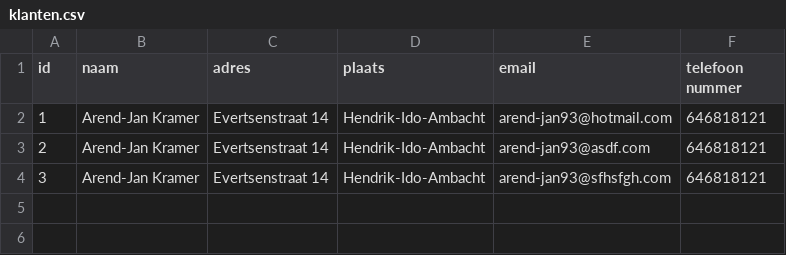
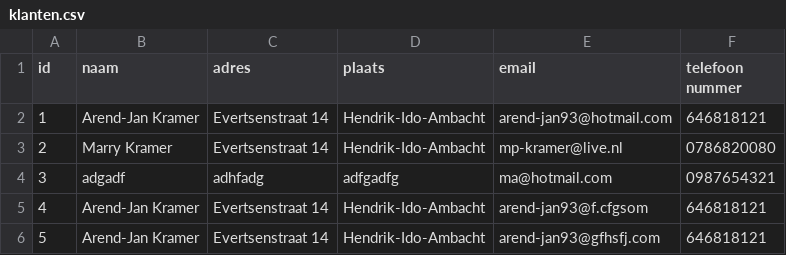
Before and after one commit to arend-jan-kramer/project, a CSV file: bon-temps/public/klanten.csv, drawn as a sheet.

```diff
--- a/bon-temps/public/klanten.csv
+++ b/bon-temps/public/klanten.csv
@@ -2,3 +2,5 @@ id,naam,adres,plaats,email,"telefoon nummer"
 1,"Arend-Jan Kramer","Evertsenstraat 14",Hendrik-Ido-Ambacht,arend-jan93@hotmail.com,646818121
-2,"Arend-Jan Kramer","Evertsenstraat 14",Hendrik-Ido-Ambacht,arend-jan93@asdf.com,646818121
-3,"Arend-Jan Kramer","Evertsenstraat 14",Hendrik-Ido-Ambacht,arend-jan93@sfhsfgh.com,646818121
+2,"Marry Kramer","Evertsenstraat 14",Hendrik-Ido-Ambacht,mp-kramer@live.nl,0786820080
+3,adgadf,adhfadg,adfgadfg,ma@hotmail.com,0987654321
+4,"Arend-Jan Kramer","Evertsenstraat 14",Hendrik-Ido-Ambacht,arend-jan93@f.cfgsom,646818121
+5,"Arend-Jan Kramer","Evertsenstraat 14",Hendrik-Ido-Ambacht,arend-jan93@gfhsfj.com,646818121
```
Also changed, not shown: 35 other files.
